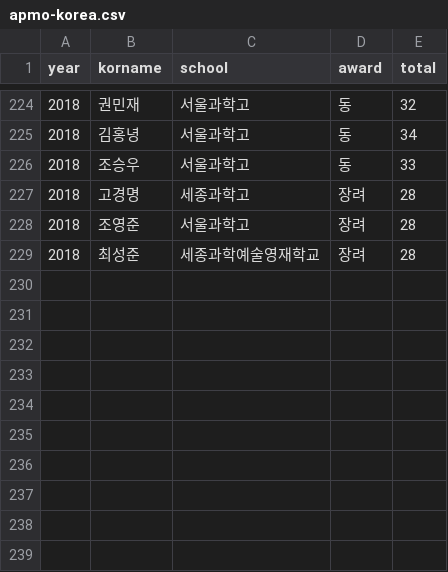
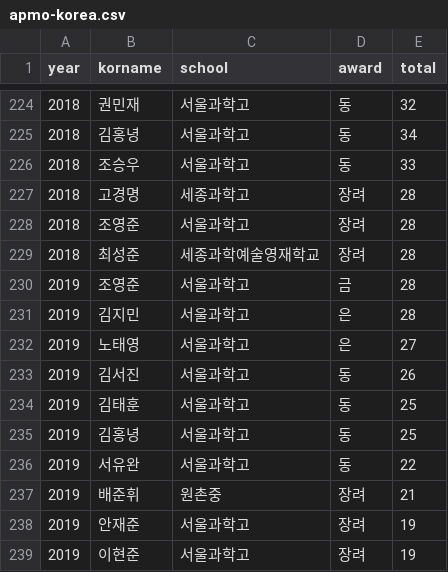
Before and after one commit to imo-korea/imo-korea.github.io, a CSV file: _data/apmo-korea.csv, drawn as a sheet; only a part is shown, gaps mark what is left out.

```diff
--- a/_data/apmo-korea.csv
+++ b/_data/apmo-korea.csv
@@ -229 +229,11 @@ year,korname,school,award,total
 2018,최성준,세종과학예술영재학교,장려,28
+2019,조영준,서울과학고,금,28
+2019,김지민,서울과학고,은,28
+2019,노태영,서울과학고,은,27
+2019,김서진,서울과학고,동,26
+2019,김태훈,서울과학고,동,25
+2019,김홍녕,서울과학고,동,25
+2019,서유완,서울과학고,동,22
+2019,배준휘,원촌중,장려,21
+2019,안재준,서울과학고,장려,19
+2019,이현준,서울과학고,장려,19
```
Also changed, not shown: _data/apmo.csv.
